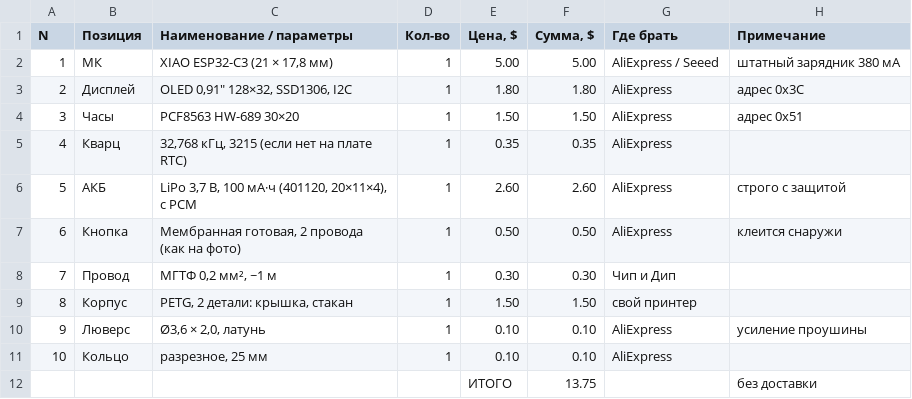
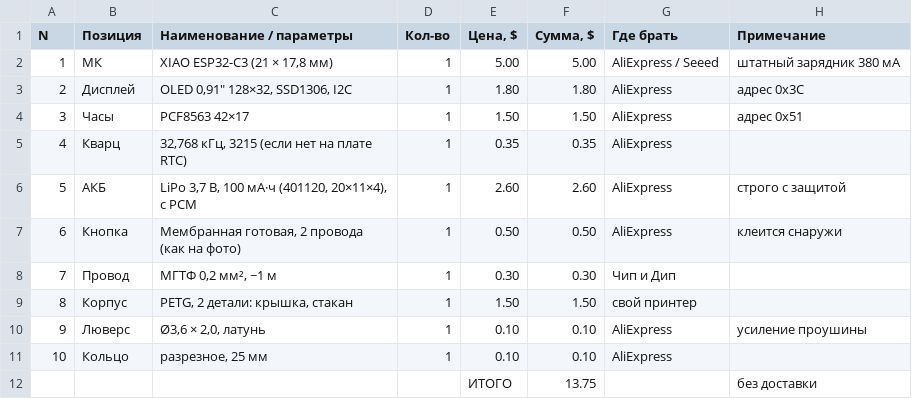
Before and after one commit to r00takaspin/esp32-fob, a CSV file: BOM_FOB-1.csv, drawn as a sheet.

```diff
--- a/BOM_FOB-1.csv
+++ b/BOM_FOB-1.csv
@@ -3,3 +3,3 @@ N;Позиция;Наименование / параметры;Кол-во;Це
 2;Дисплей;OLED 0,91" 128×32, SSD1306, I2C;1;1.80;1.80;AliExpress;адрес 0x3C
-3;Часы;PCF8563 HW-689 30×20;1;1.50;1.50;AliExpress;адрес 0x51
+3;Часы;PCF8563 42×17;1;1.50;1.50;AliExpress;адрес 0x51
 4;Кварц;32,768 кГц, 3215 (если нет на плате RTC);1;0.35;0.35;AliExpress;
```
Also changed, not shown: 15 other files.
